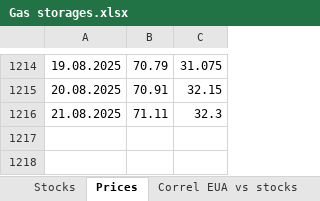
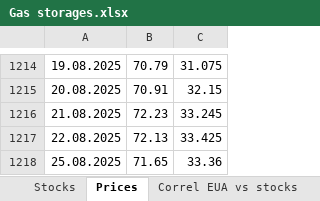
Before and after one commit to charlesgre/EUA-2-dashboard, an Excel workbook: Gas storages.xlsx, sheet Prices, drawn as a sheet; only a part is shown, gaps mark what is left out; values as stored, in another font and other column widths than the file's, no borders; the diff names each change by its address in the sheet, - before the commit and + after, or states it on an @@ line.

```diff
--- a/Gas storages.xlsx (sheet Prices)
+++ b/Gas storages.xlsx (sheet Prices)
-B1216: 71.11
+B1216: 72.23
-C1216: 32.3
+C1216: 33.245
+row 1217: 22.08.2025 | 72.13 | 33.425
+row 1218: 25.08.2025 | 71.65 | 33.36
```
Also changed, not shown: sheet Stocks, EUA OI & forward.xlsx.
